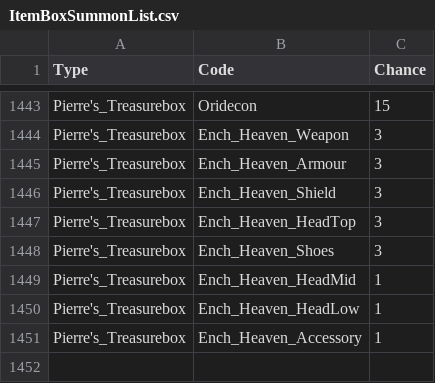
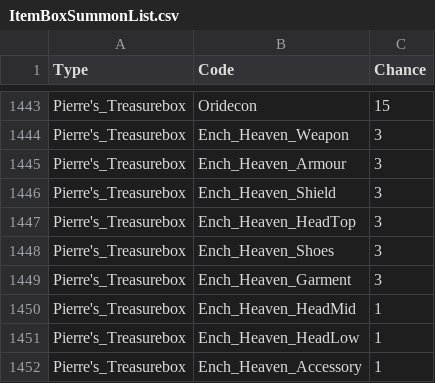
Before and after one commit to suthipongs10-a11y/ragrebuildproject, a CSV file: RoRebuildServer/GameConfig/ServerData/Db/ItemBoxSummonList.csv, drawn as a sheet; only a part is shown, gaps mark what is left out.

```diff
--- a/RoRebuildServer/GameConfig/ServerData/Db/ItemBoxSummonList.csv
+++ b/RoRebuildServer/GameConfig/ServerData/Db/ItemBoxSummonList.csv
@@ -1448,2 +1448,3 @@ Pierre's_Treasurebox,Ench_Heaven_HeadTop,3
 Pierre's_Treasurebox,Ench_Heaven_Shoes,3
+Pierre's_Treasurebox,Ench_Heaven_Garment,3
 Pierre's_Treasurebox,Ench_Heaven_HeadMid,1
```
Also changed, not shown: RoRebuildServer/GameConfig/ServerData/Db/ItemsUsable.csv, 6 other files.
